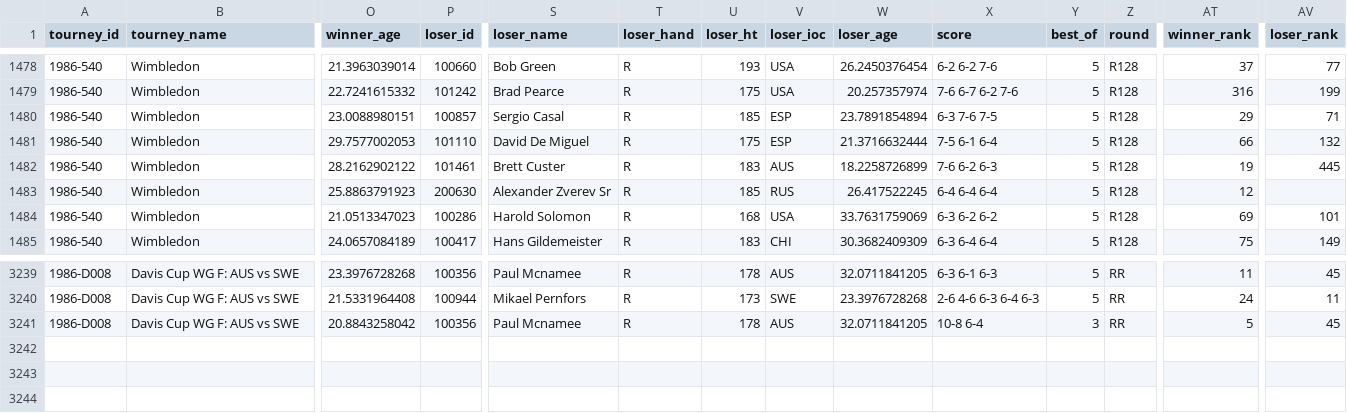
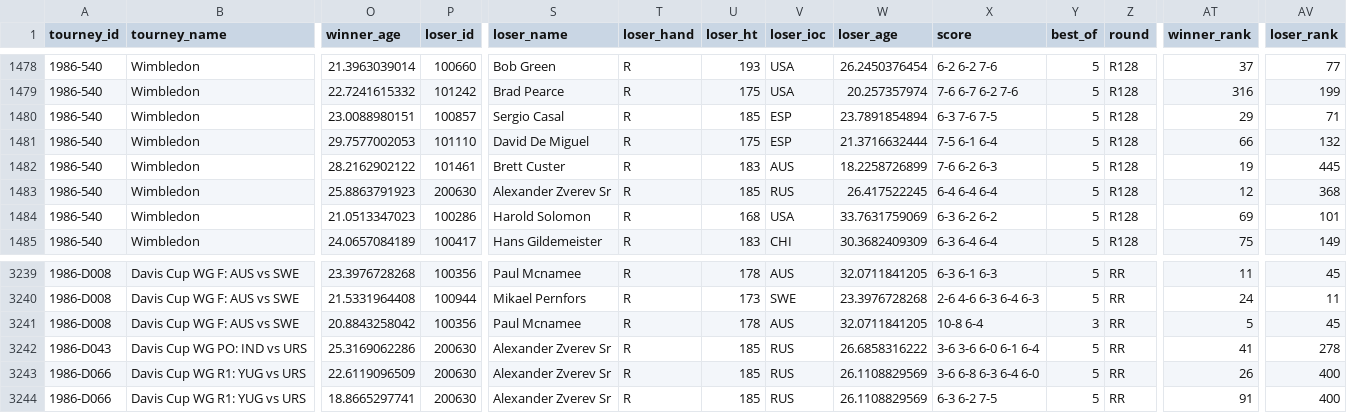
Before and after one commit to JeffSackmann/tennis_atp, a CSV file: atp_matches_1986.csv, drawn as a sheet; only a part is shown, gaps mark what is left out; rows hold the shown columns only; the diff names each change by its address in the sheet, - before the commit and + after, or states it on an @@ line.

```diff
--- a/atp_matches_1986.csv
+++ b/atp_matches_1986.csv
-AV1483 (loser_rank): (empty)
+AV1483 (loser_rank): 368
+row 3242: 1986-D043 | Davis Cup WG PO: IND vs URS | 25.3169062286 | 200630 | Alexander Zverev Sr | R | 185 | RUS | 26.6858316222 | 3-6 3-6 6-0 6-1 6-4 | 5 | RR | 41 | 278
+row 3243: 1986-D066 | Davis Cup WG R1: YUG vs URS | 22.6119096509 | 200630 | Alexander Zverev Sr | R | 185 | RUS | 26.1108829569 | 3-6 6-8 6-3 6-4 6-0 | 5 | RR | 26 | 400
+row 3244: 1986-D066 | Davis Cup WG R1: YUG vs URS | 18.8665297741 | 200630 | Alexander Zverev Sr | R | 185 | RUS | 26.1108829569 | 6-3 6-2 7-5 | 5 | RR | 91 | 400
```
Also changed, not shown: atp_matches_1981.csv, atp_matches_1982.csv, 5 other files.
